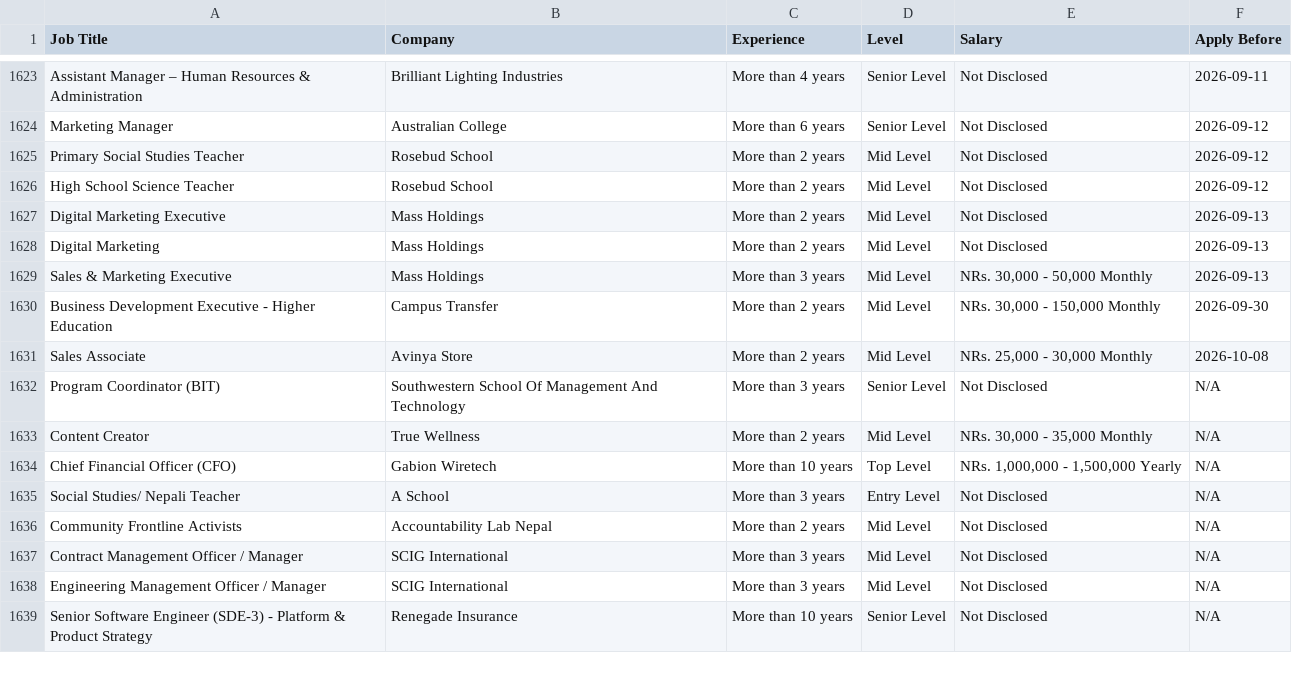
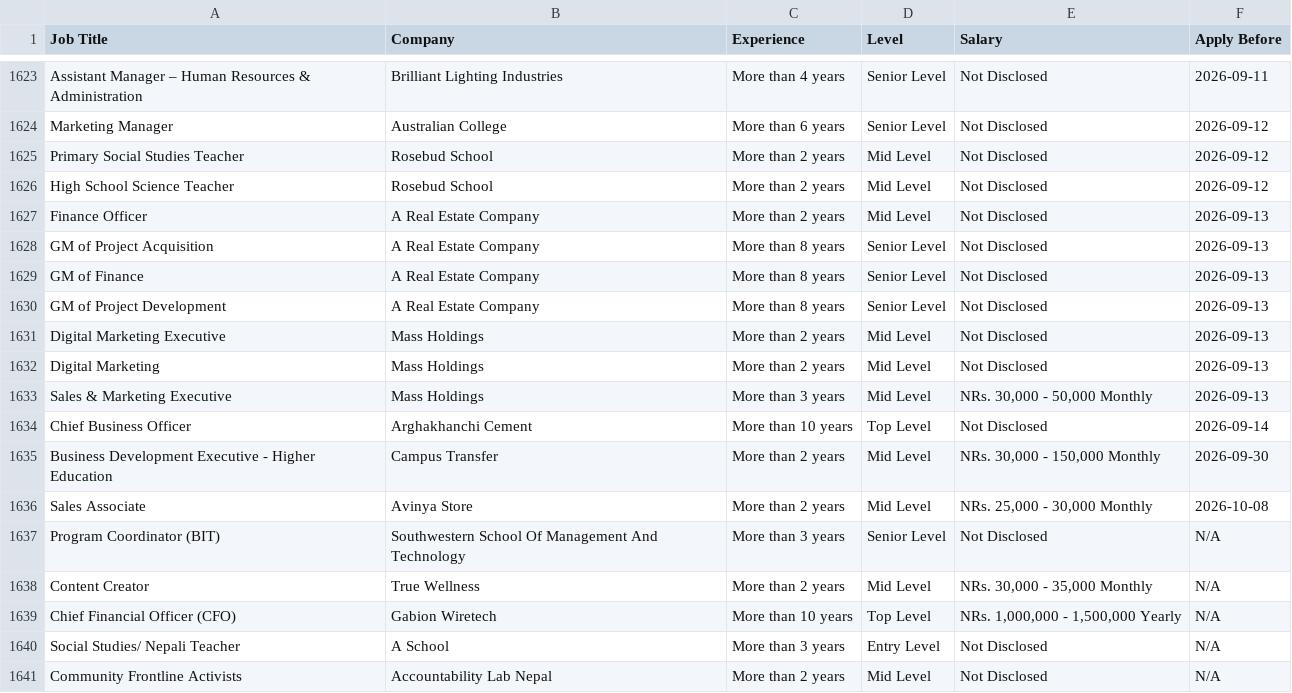
Before and after one commit to ashira-maharjan/jobportal-scraper, a CSV file: data_file/by_deadline.csv, drawn as a sheet; only a part is shown, gaps mark what is left out; the shorter side is filled out with more unchanged rows.

Commit message:
Auto update job data

```diff
--- a/data_file/by_deadline.csv
+++ b/data_file/by_deadline.csv
@@ -1626,2 +1626,6 @@ Primary Social Studies Teacher,Rosebud School,More than 2 years,Mid Level,Not Di
 High School Science Teacher,Rosebud School,More than 2 years,Mid Level,Not Disclosed,2026-09-12
+Finance Officer,A Real Estate Company,More than 2 years,Mid Level,Not Disclosed,2026-09-13
+GM of Project Acquisition,A Real Estate Company,More than 8 years,Senior Level,Not Disclosed,2026-09-13
+GM of Finance,A Real Estate Company,More than 8 years,Senior Level,Not Disclosed,2026-09-13
+GM of Project Development,A Real Estate Company,More than 8 years,Senior Level,Not Disclosed,2026-09-13
 Digital Marketing Executive,Mass Holdings,More than 2 years,Mid Level,Not Disclosed,2026-09-13
@@ -1629,2 +1633,3 @@ Digital Marketing,Mass Holdings,More than 2 years,Mid Level,Not Disclosed,2026-0
 Sales & Marketing Executive,Mass Holdings,More than 3 years,Mid Level,"NRs. 30,000 - 50,000 Monthly",2026-09-13
+Chief Business Officer,Arghakhanchi Cement,More than 10 years,Top Level,Not Disclosed,2026-09-14
 Business Development Executive - Higher Education,Campus Transfer,More than 2 years,Mid Level,"NRs. 30,000 - 150,000 Monthly",2026-09-30
```
Also changed, not shown: data_file/top_jobs.csv.
